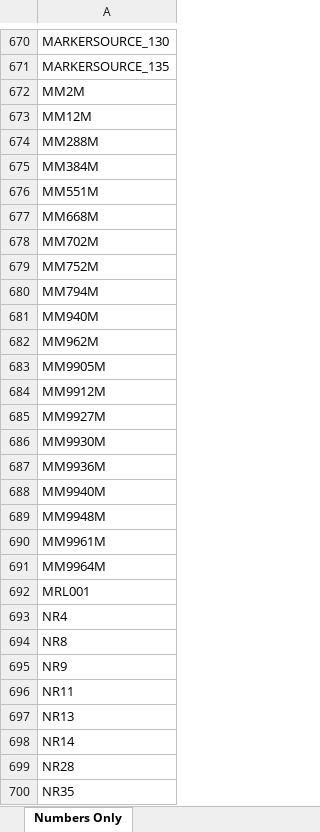
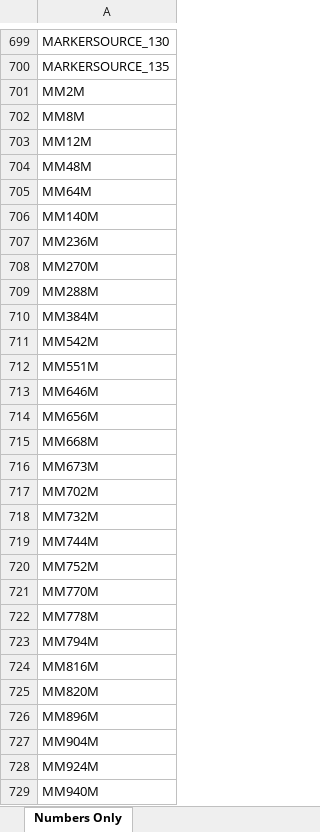
Before and after one commit to grahame21/railops-backend, an Excel workbook: static/downloads/loco_numbers_only.xlsx, sheet Numbers Only, drawn as a sheet; only a part is shown, gaps mark what is left out; the shorter side is filled out with more unchanged rows; values as stored, in another font and other column widths than the file's, no borders; the diff covers the shown part only; the diff names each change by its address in the sheet, - before the commit and + after, or states it on an @@ line.

```diff
--- a/static/downloads/loco_numbers_only.xlsx (sheet Numbers Only)
+++ b/static/downloads/loco_numbers_only.xlsx (sheet Numbers Only)
+row 702: MM8M
+row 704: MM48M
+row 705: MM64M
+row 706: MM140M
+row 707: MM236M
+row 708: MM270M
+row 711: MM542M
+row 713: MM646M
+row 714: MM656M
+row 716: MM673M
+row 718: MM732M
+row 719: MM744M
+row 721: MM770M
+row 722: MM778M
+row 724: MM816M
+row 725: MM820M
+row 726: MM896M
+row 727: MM904M
+row 728: MM924M
```
Also changed, not shown: 102 added rows elsewhere in this sheet, static/downloads/loco_database.xlsx, 8 other files.
